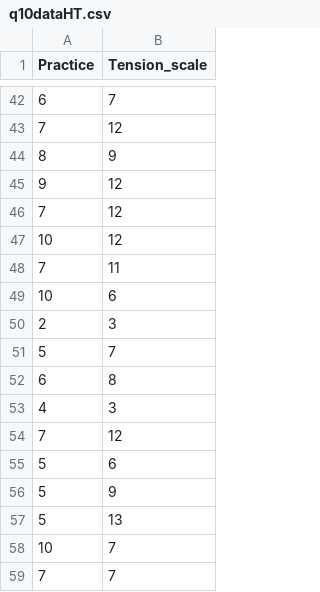
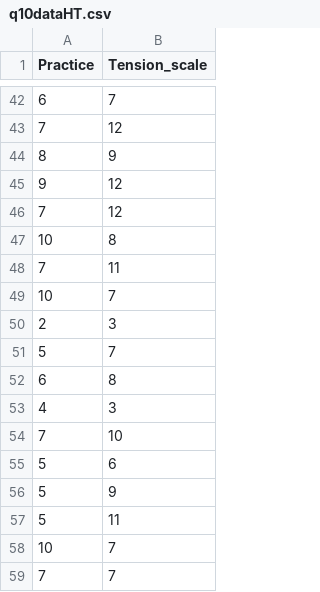
Before and after one commit to Rob-Whelan/sam2, a CSV file: q10dataHT.csv, drawn as a sheet; only a part is shown, gaps mark what is left out.

Commit message:
Update q10dataHT.csv

```diff
--- a/q10dataHT.csv
+++ b/q10dataHT.csv
@@ -46,5 +46,5 @@
 7,12
-10,12
+10,8
 7,11
-10,6
+10,7
 2,3
@@ -53,6 +53,6 @@
 4,3
-7,12
+7,10
 5,6
 5,9
-5,13
+5,11
 10,7
```
